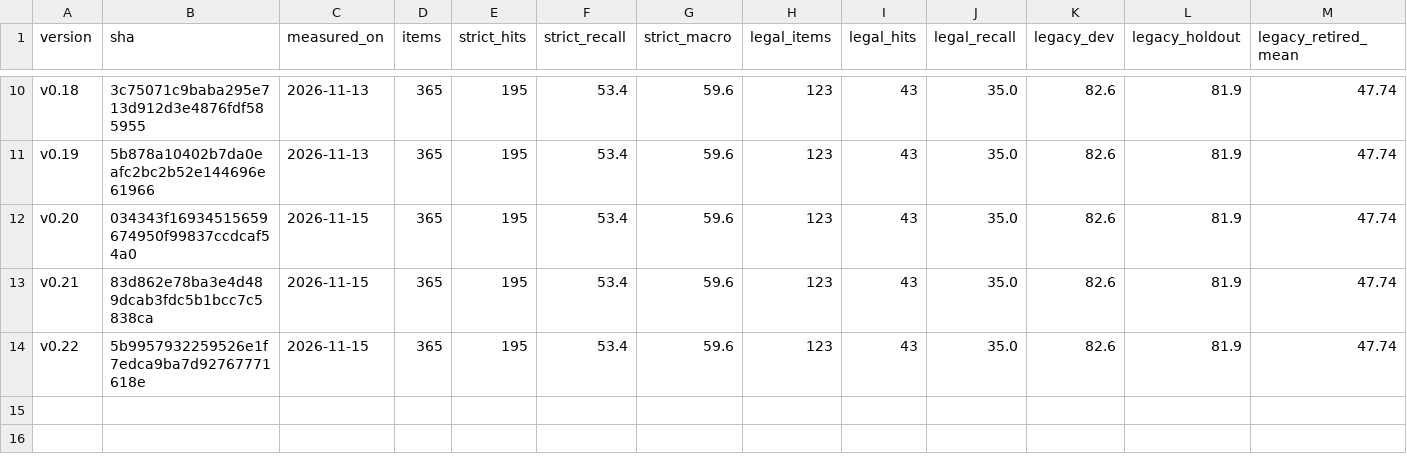
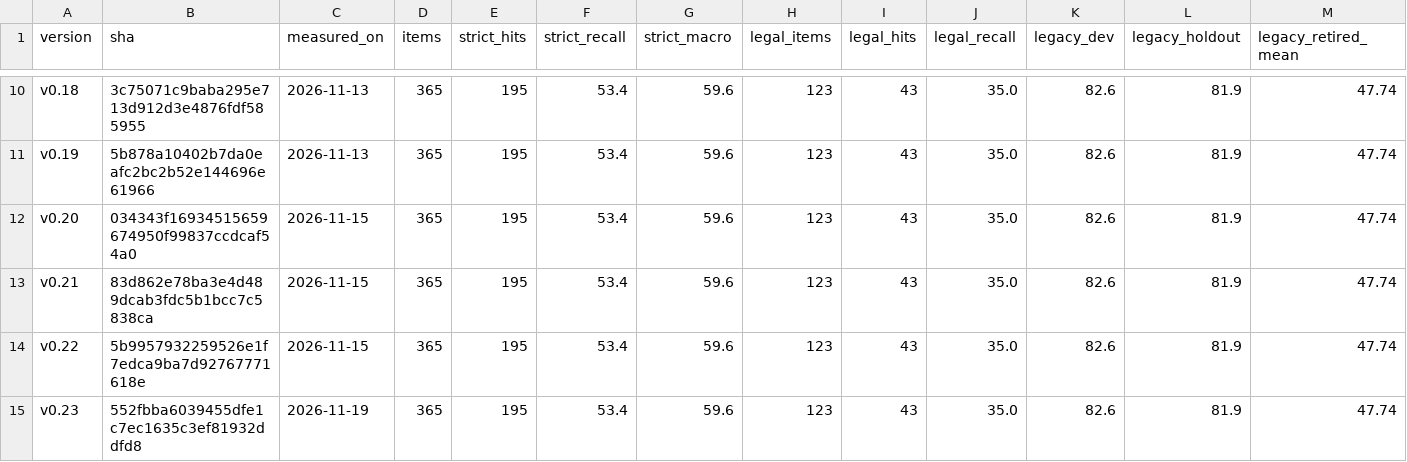
Before and after one commit to stevelee0119/ACASia_LAW, a CSV file: docs/scorecards/version_performance.csv, drawn as a sheet; only a part is shown, gaps mark what is left out.

```diff
--- a/docs/scorecards/version_performance.csv
+++ b/docs/scorecards/version_performance.csv
@@ -14 +14,2 @@ v0.21,83d862e78ba3e4d489dcab3fdc5b1bcc7c5838ca,2026-11-15,365,195,53.4,59.6,123,
 v0.22,5b9957932259526e1f7edca9ba7d92767771618e,2026-11-15,365,195,53.4,59.6,123,43,35.0,82.6,81.9,47.74
+v0.23,552fbba6039455dfe1c7ec1635c3ef81932ddfd8,2026-11-19,365,195,53.4,59.6,123,43,35.0,82.6,81.9,47.74
```
Also changed, not shown: 4 other files.
